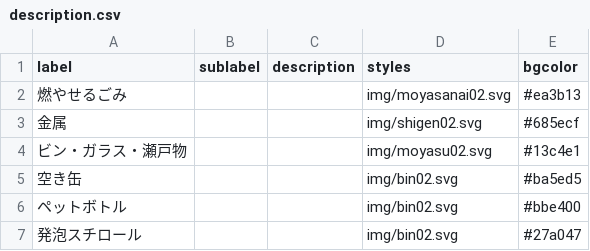
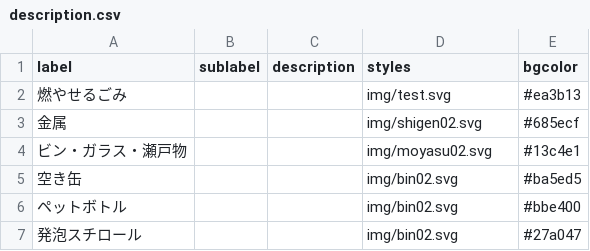
Before and after one commit to itoht2/5374, a CSV file: data/description.csv, drawn as a sheet.

Commit message:
Update description.csv

```diff
--- a/data/description.csv
+++ b/data/description.csv
@@ -1,3 +1,3 @@
 label,sublabel,description,styles,bgcolor
-燃やせるごみ,,,img/moyasanai02.svg,#ea3b13
+燃やせるごみ,,,img/test.svg,#ea3b13
 金属,,,img/shigen02.svg,#685ecf
```
